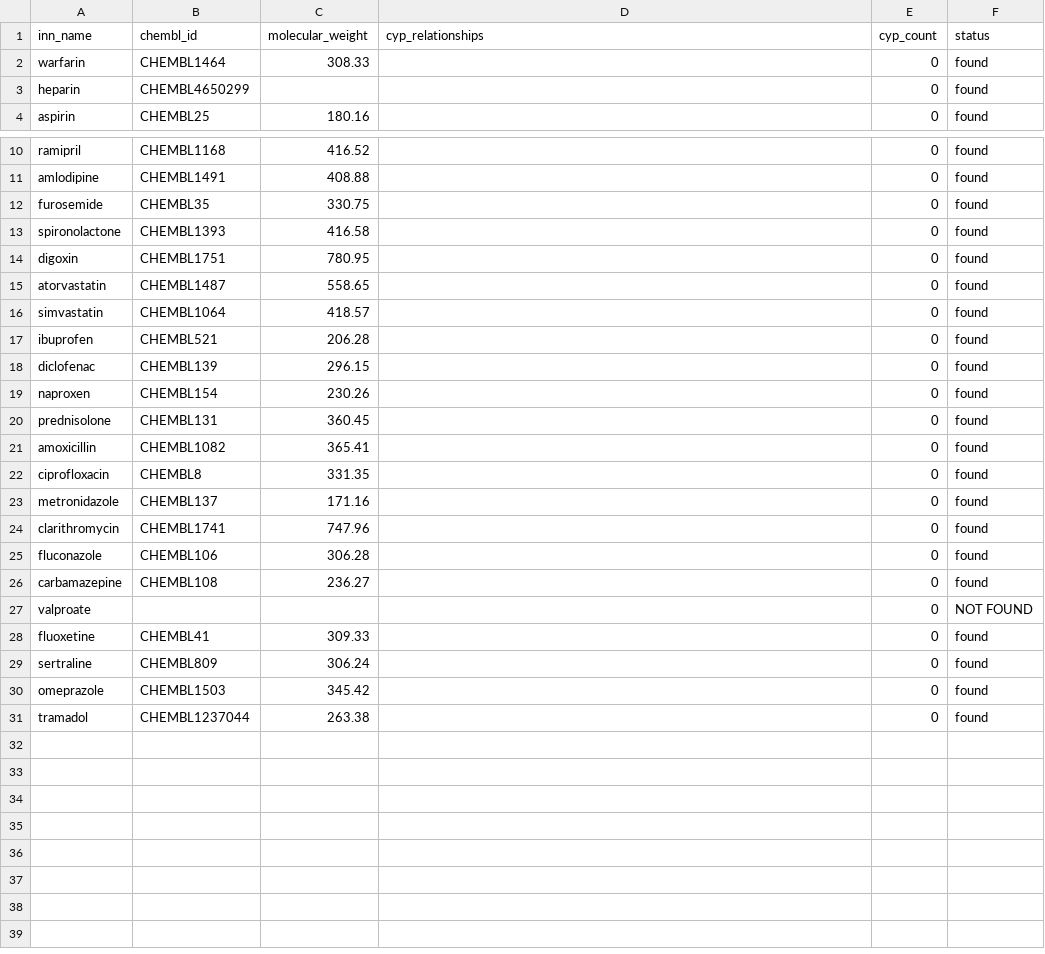
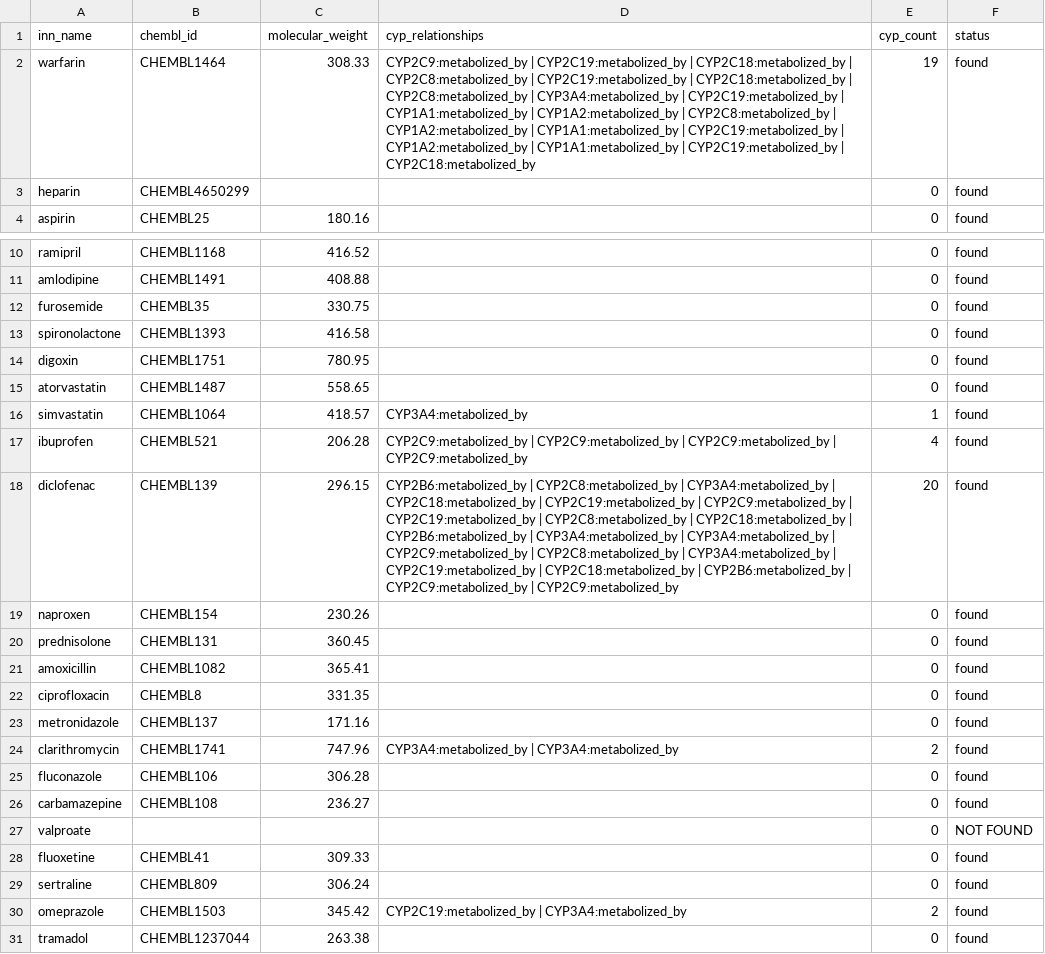
Before and after one commit to malakabdelkhalek/medflow, a CSV file: knowledge_base/sources/chembl_drug_data.csv, drawn as a sheet; only a part is shown, gaps mark what is left out.

Commit message:
feat: CYP relationships loader + updated ChEMBL data with CYP entries

```diff
--- a/knowledge_base/sources/chembl_drug_data.csv
+++ b/knowledge_base/sources/chembl_drug_data.csv
@@ -1,3 +1,3 @@
 inn_name,chembl_id,molecular_weight,cyp_relationships,cyp_count,status
-warfarin,CHEMBL1464,308.33,,0,found
+warfarin,CHEMBL1464,308.33,CYP2C9:metabolized_by | CYP2C19:metabolized_by | CYP2C18:metabolized_by | CYP2C8:metabolized_by | CYP2C19:metabolized_by | CYP2C18:metabolized_by | CYP2C8:metabolized_by | CYP3A4:metabolized_by | CYP2C19:metabolized_by | CYP1A1:metabolized_by | CYP1A2:metabolized_by | CYP2C8:metabolized_by | CYP1A2:metabolized_by | CYP1A1:metabolized_by | CYP2C19:metabolized_by | CYP1A2:metabolized_by | CYP1A1:metabolized_by | CYP2C19:metabolized_by | CYP2C18:metabolized_by,19,found
 heparin,CHEMBL4650299,,,0,found
@@ -15,5 +15,5 @@ digoxin,CHEMBL1751,780.95,,0,found
 atorvastatin,CHEMBL1487,558.65,,0,found
-simvastatin,CHEMBL1064,418.57,,0,found
-ibuprofen,CHEMBL521,206.28,,0,found
-diclofenac,CHEMBL139,296.15,,0,found
+simvastatin,CHEMBL1064,418.57,CYP3A4:metabolized_by,1,found
+ibuprofen,CHEMBL521,206.28,CYP2C9:metabolized_by | CYP2C9:metabolized_by | CYP2C9:metabolized_by | CYP2C9:metabolized_by,4,found
+diclofenac,CHEMBL139,296.15,CYP2B6:metabolized_by | CYP2C8:metabolized_by | CYP3A4:metabolized_by | CYP2C18:metabolized_by | CYP2C19:metabolized_by | CYP2C9:metabolized_by | CYP2C19:metabolized_by | CYP2C8:metabolized_by | CYP2C18:metabolized_by | CYP2B6:metabolized_by | CYP3A4:metabolized_by | CYP3A4:metabolized_by | CYP2C9:metabolized_by | CYP2C8:metabolized_by | CYP3A4:metabolized_by | CYP2C19:metabolized_by | CYP2C18:metabolized_by | CYP2B6:metabolized_by | CYP2C9:metabolized_by | CYP2C9:metabolized_by,20,found
 naproxen,CHEMBL154,230.26,,0,found
@@ -23,3 +23,3 @@ ciprofloxacin,CHEMBL8,331.35,,0,found
 metronidazole,CHEMBL137,171.16,,0,found
-clarithromycin,CHEMBL1741,747.96,,0,found
+clarithromycin,CHEMBL1741,747.96,CYP3A4:metabolized_by | CYP3A4:metabolized_by,2,found
 fluconazole,CHEMBL106,306.28,,0,found
@@ -29,3 +29,3 @@ fluoxetine,CHEMBL41,309.33,,0,found
 sertraline,CHEMBL809,306.24,,0,found
-omeprazole,CHEMBL1503,345.42,,0,found
+omeprazole,CHEMBL1503,345.42,CYP2C19:metabolized_by | CYP3A4:metabolized_by,2,found
 tramadol,CHEMBL1237044,263.38,,0,found
```
Also changed, not shown: 1 other file.
